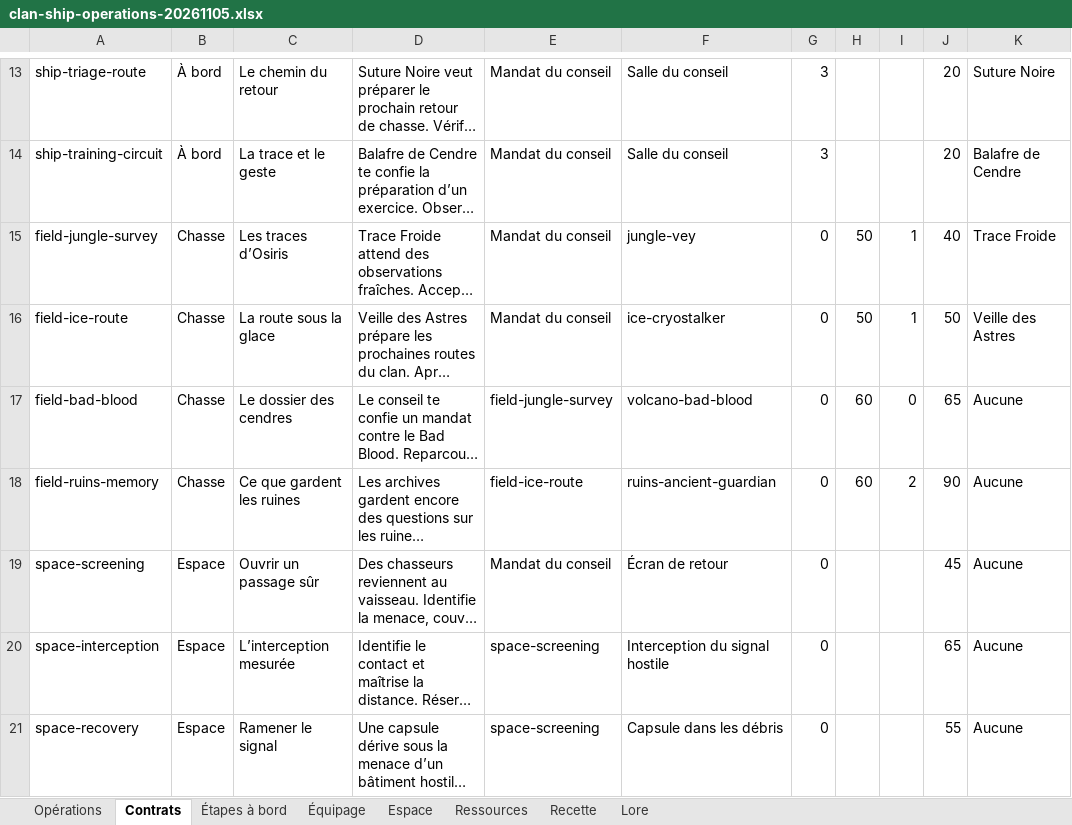
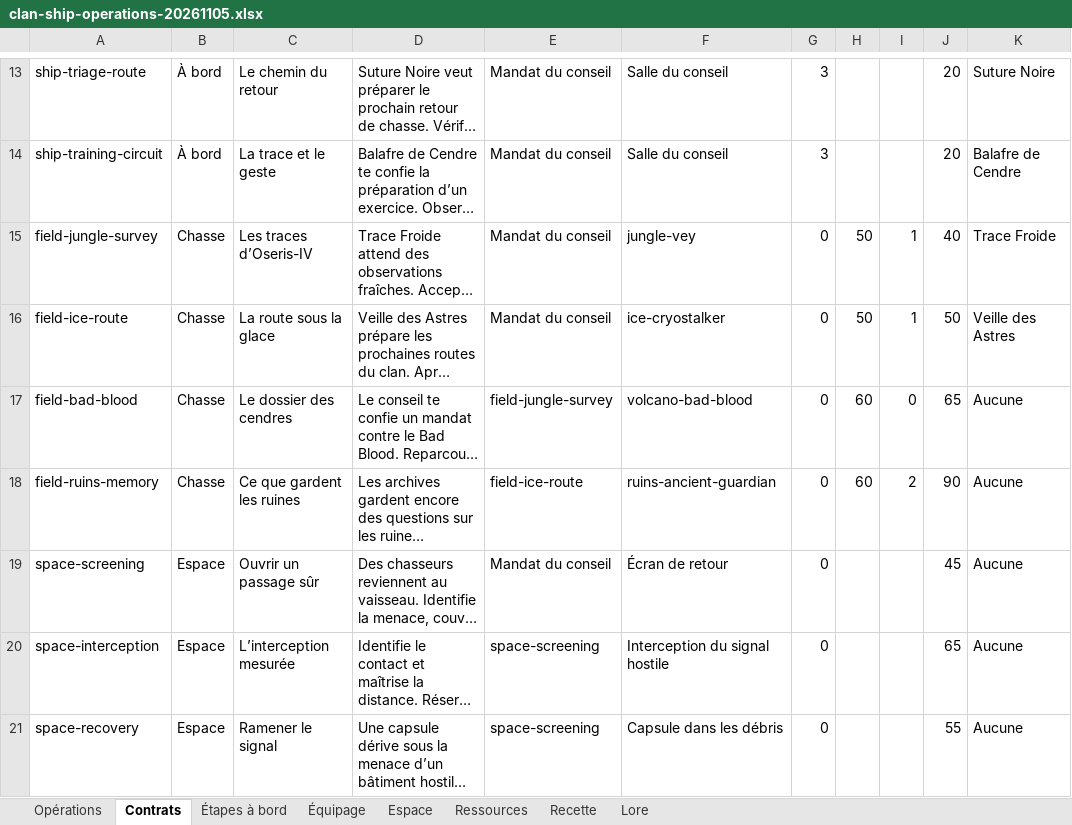
Before and after one commit to darknigthmare/yautja-la-longue-chasse, an Excel workbook: production/clan-ship-20261104/clan-ship-operations-20261105.xlsx, sheet Contrats, drawn as a sheet; only a part is shown, gaps mark what is left out; long unchanged cells end in …; values as stored, in another font and other column widths than the file's, no borders; conditional formats and table styles not drawn; the diff names each change by its address in the sheet, - before the commit and + after, or states it on an @@ line.

Commit message:
Align the clan survey contract with Oseris-IV and refresh production references

```diff
--- a/production/clan-ship-20261104/clan-ship-operations-20261105.xlsx (sheet Contrats)
+++ b/production/clan-ship-20261104/clan-ship-operations-20261105.xlsx (sheet Contrats)
-C15: Les traces d’Osiris
+C15: Les traces d’Oseris-IV
```
Also changed, not shown: sheet Recette, 9 other files.
